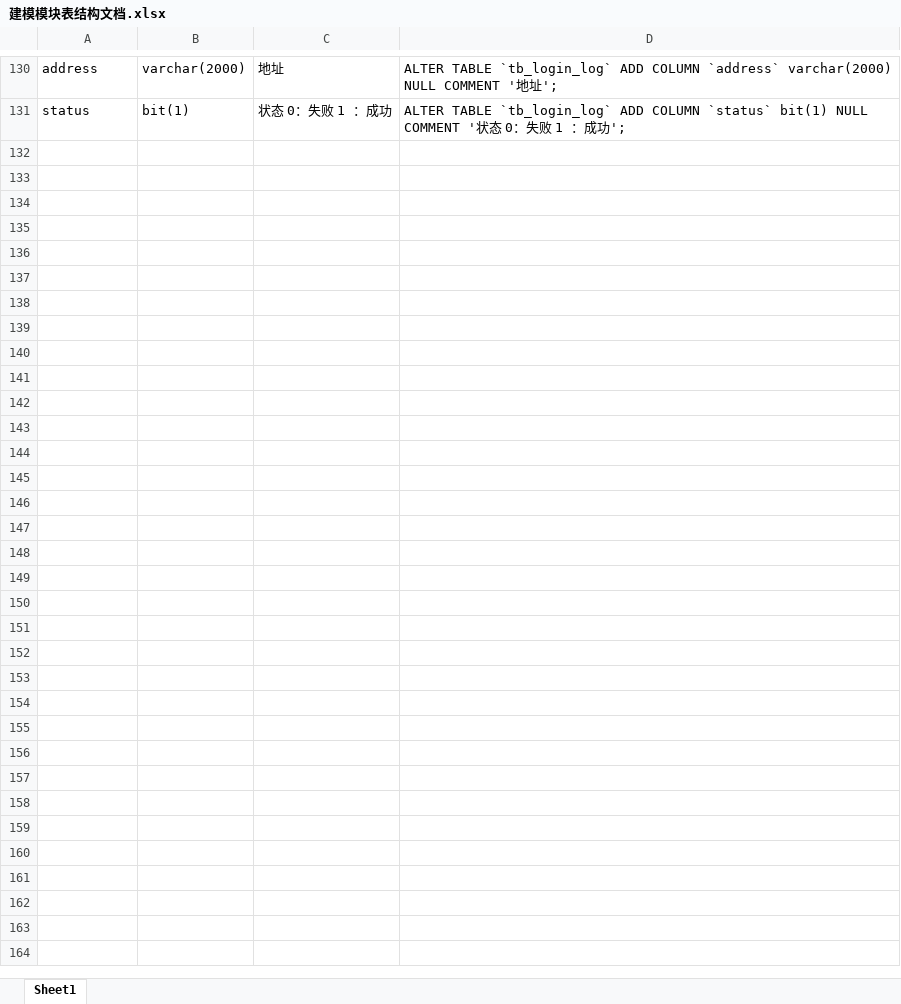
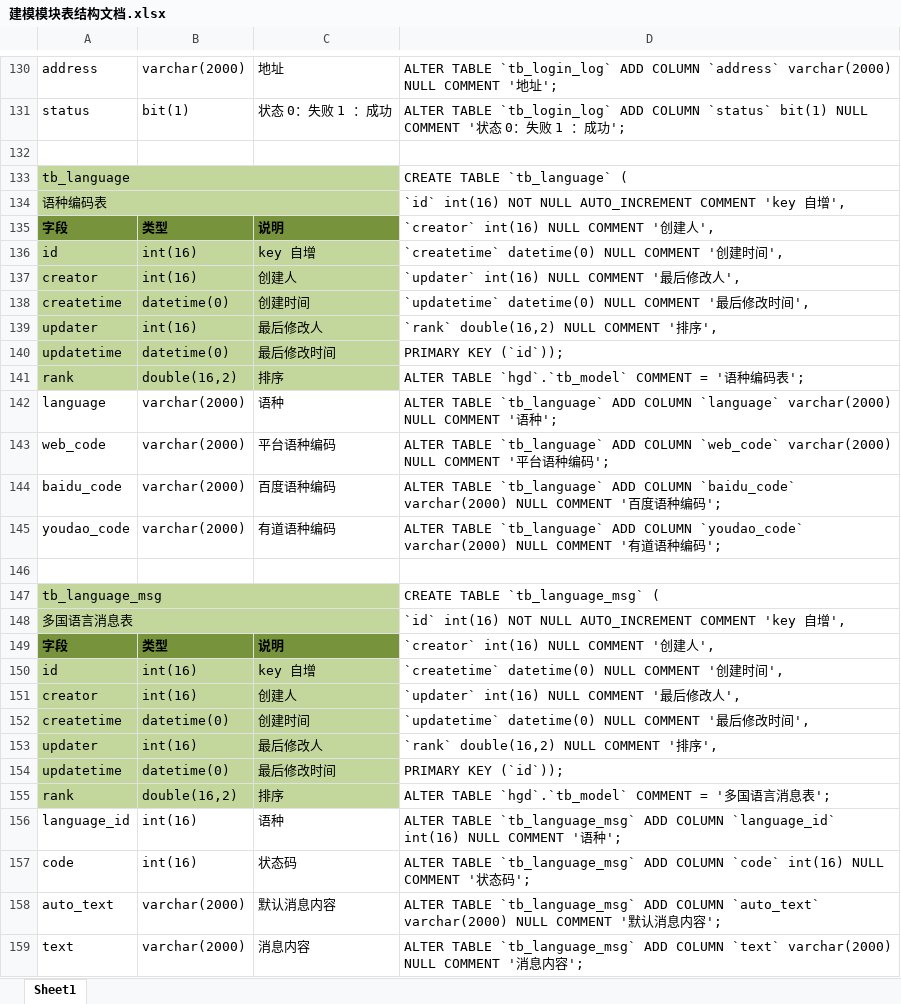
Before and after one commit to 1056227556/hgd, an Excel workbook: doc/建模模块表结构文档.xlsx, sheet Sheet1, drawn as a sheet; only a part is shown, gaps mark what is left out; values as stored, in another font and other column widths than the file's, no borders; the diff names each change by its address in the sheet, - before the commit and + after, or states it on an @@ line.

```diff
--- a/doc/建模模块表结构文档.xlsx (sheet Sheet1)
+++ b/doc/建模模块表结构文档.xlsx (sheet Sheet1)
+row 132: (empty)
+row 133: tb_language |  |  | CREATE TABLE `tb_language` (
+row 134: 语种编码表 |  |  | `id` int(16) NOT NULL AUTO_INCREMENT COMMENT 'key 自增',
+row 135: 字段 | 类型 | 说明 | `creator` int(16) NULL COMMENT '创建人',
+row 136: id | int(16) | key 自增 | `createtime` datetime(0) NULL COMMENT '创建时间',
+row 137: creator | int(16) | 创建人 | `updater` int(16) NULL COMMENT '最后修改人',
+row 138: createtime | datetime(0) | 创建时间 | `updatetime` datetime(0) NULL COMMENT '最后修改时间',
+row 139: updater | int(16) | 最后修改人 | `rank` double(16,2) NULL COMMENT '排序',
+row 140: updatetime | datetime(0) | 最后修改时间 | PRIMARY KEY (`id`));
+row 141: rank | double(16,2) | 排序 | ALTER TABLE `hgd`.`tb_model` COMMENT = '语种编码表';
+row 142: language | varchar(2000) | 语种 | ALTER TABLE `tb_language` ADD COLUMN `language` varchar(2000) NULL COMMENT '语种';
+row 143: web_code | varchar(2000) | 平台语种编码 | ALTER TABLE `tb_language` ADD COLUMN `web_code` varchar(2000) NULL COMMENT '平台语种编码';
+row 144: baidu_code | varchar(2000) | 百度语种编码 | ALTER TABLE `tb_language` ADD COLUMN `baidu_code` varchar(2000) NULL COMMENT '百度语种编码';
+row 145: youdao_code | varchar(2000) | 有道语种编码 | ALTER TABLE `tb_language` ADD COLUMN `youdao_code` varchar(2000) NULL COMMENT '有道语种编码';
+row 146: (empty)
+row 147: tb_language_msg |  |  | CREATE TABLE `tb_language_msg` (
+row 148: 多国语言消息表 |  |  | `id` int(16) NOT NULL AUTO_INCREMENT COMMENT 'key 自增',
+row 149: 字段 | 类型 | 说明 | `creator` int(16) NULL COMMENT '创建人',
+row 150: id | int(16) | key 自增 | `createtime` datetime(0) NULL COMMENT '创建时间',
+row 151: creator | int(16) | 创建人 | `updater` int(16) NULL COMMENT '最后修改人',
+row 152: createtime | datetime(0) | 创建时间 | `updatetime` datetime(0) NULL COMMENT '最后修改时间',
+row 153: updater | int(16) | 最后修改人 | `rank` double(16,2) NULL COMMENT '排序',
+row 154: updatetime | datetime(0) | 最后修改时间 | PRIMARY KEY (`id`));
+row 155: rank | double(16,2) | 排序 | ALTER TABLE `hgd`.`tb_model` COMMENT = '多国语言消息表';
+row 156: language_id | int(16) | 语种 | ALTER TABLE `tb_language_msg` ADD COLUMN `language_id` int(16) NULL COMMENT '语种';
+row 157: code | int(16) | 状态码 | ALTER TABLE `tb_language_msg` ADD COLUMN `code` int(16) NULL COMMENT '状态码';
+row 158: auto_text | varchar(2000) | 默认消息内容 | ALTER TABLE `tb_language_msg` ADD COLUMN `auto_text` varchar(2000) NULL COMMENT '默认消息内容';
+row 159: text | varchar(2000) | 消息内容 | ALTER TABLE `tb_language_msg` ADD COLUMN `text` varchar(2000) NULL COMMENT '消息内容';
```
Also changed, not shown: 19 other files.
